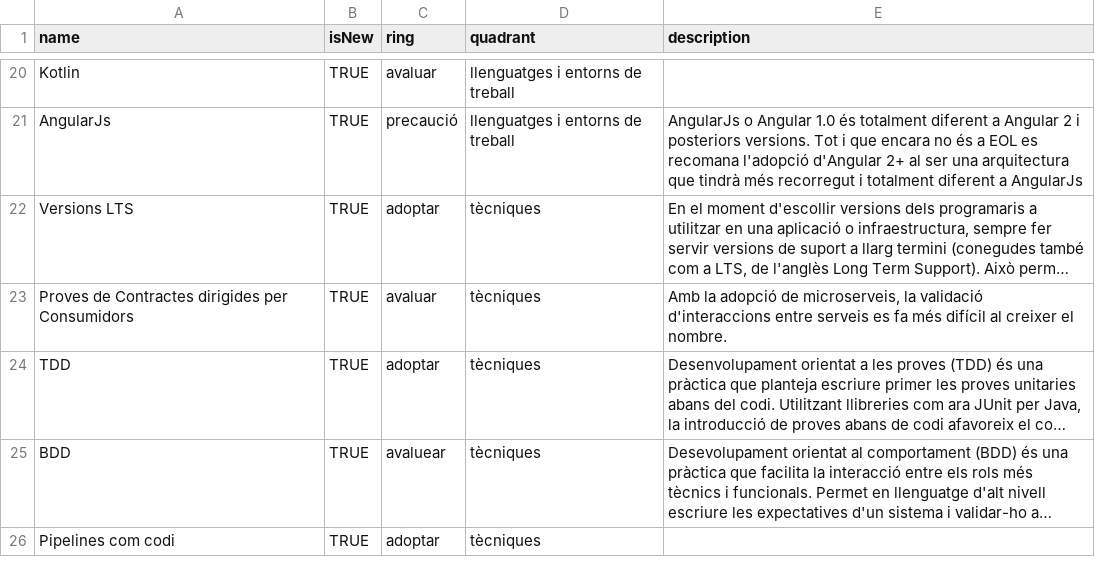
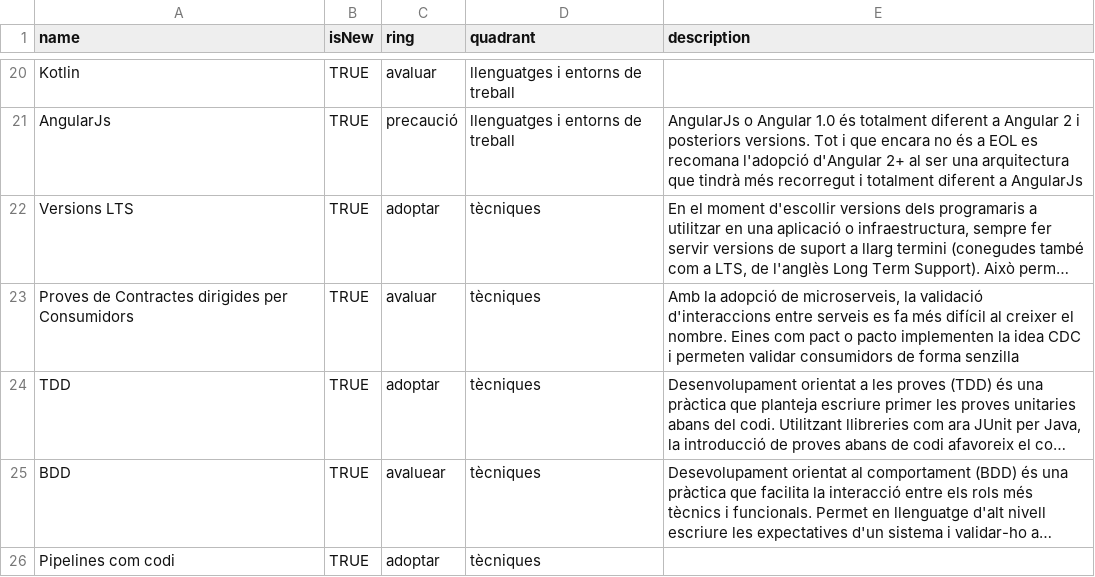
Before and after one commit to cs-canigo/radar, a CSV file: data/radar.csv, drawn as a sheet; only a part is shown, gaps mark what is left out; long unchanged cells end in …; the diff names each change by its address in the sheet, - before the commit and + after, or states it on an @@ line.

Commit message:
Update radar.csv

```diff
--- a/data/radar.csv
+++ b/data/radar.csv
-E23 (description): …el nombre.
+E23 (description): …el nombre. Eines com pact o pacto implementen la idea CDC i permeten validar consumidors de forma senzilla
```
